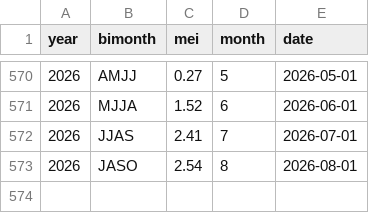
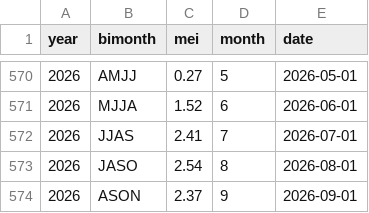
Before and after one commit to dbrisaro/climate-dashboard, a CSV file: data/mei.csv, drawn as a sheet; only a part is shown, gaps mark what is left out.

```diff
--- a/data/mei.csv
+++ b/data/mei.csv
@@ -573 +573,2 @@ year,bimonth,mei,month,date
 2026,JASO,2.54,8,2026-08-01
+2026,ASON,2.37,9,2026-09-01
```
Also changed, not shown: 4 other files.
